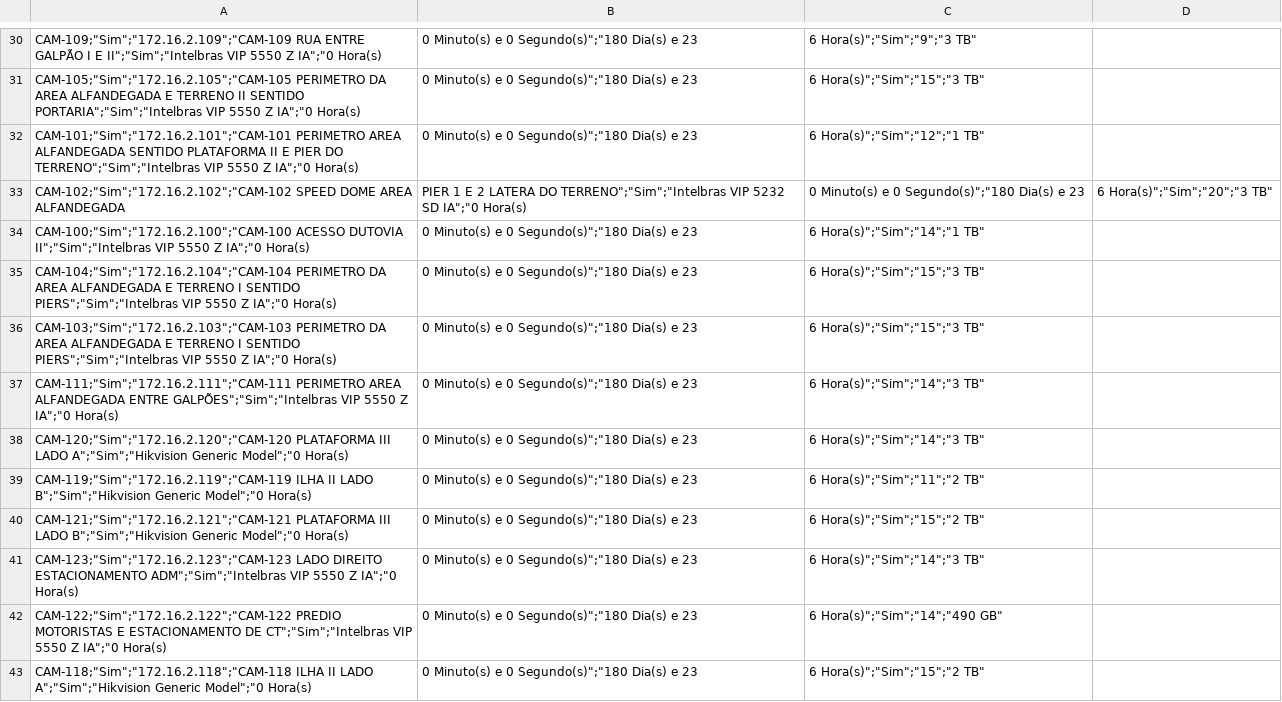
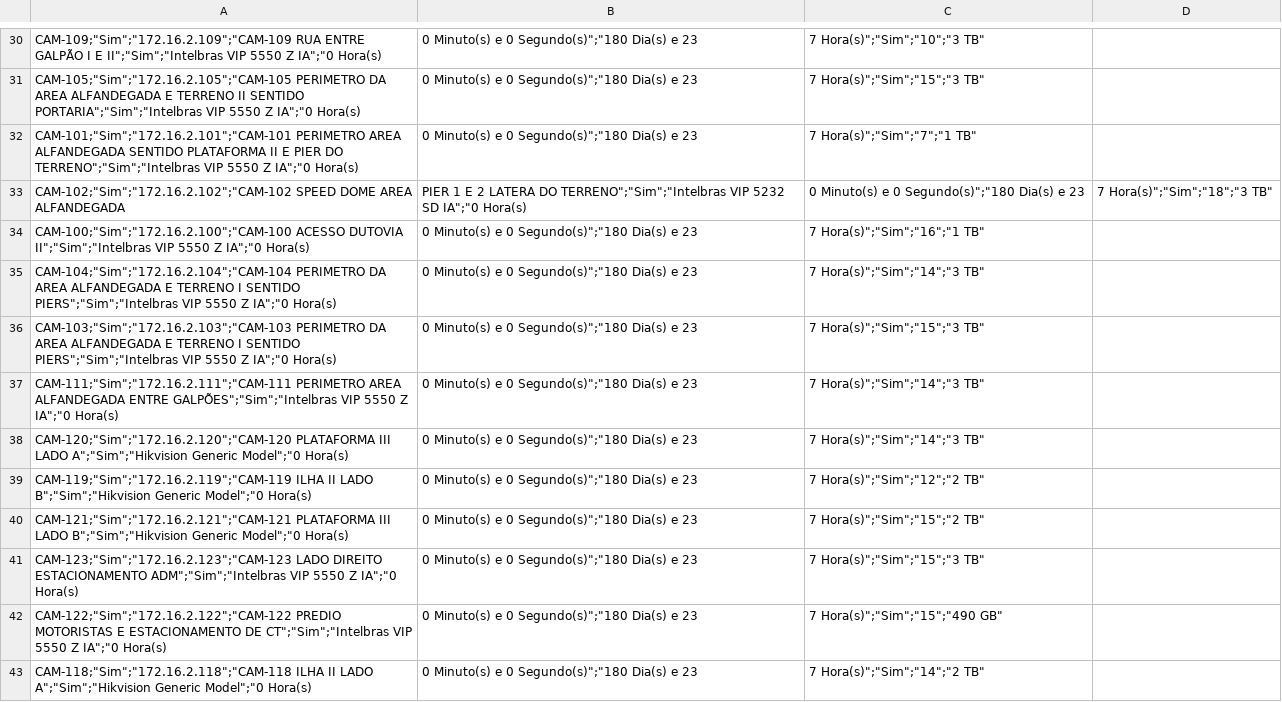
Before and after one commit to gayotecnologia/dashboard-cameras, a CSV file: status_cameras.csv, drawn as a sheet; only a part is shown, gaps mark what is left out; the diff covers the shown part only.

```diff
--- a/status_cameras.csv
+++ b/status_cameras.csv
@@ -30,14 +30,14 @@
-"CAM-109";"Sim";"172.16.2.109";"CAM-109 RUA ENTRE GALPÃO I E II";"Sim";"Intelbras VIP 5550 Z IA";"0 Hora(s), 0 Minuto(s) e 0 Segundo(s)";"180 Dia(s) e 23,6 Hora(s)";"Sim";"9";"3 TB"
-"CAM-105";"Sim";"172.16.2.105";"CAM-105 PERIMETRO DA AREA ALFANDEGADA E TERRENO II SENTIDO PORTARIA";"Sim";"Intelbras VIP 5550 Z IA";"0 Hora(s), 0 Minuto(s) e 0 Segundo(s)";"180 Dia(s) e 23,6 Hora(s)";"Sim";"15";"3 TB"
-"CAM-101";"Sim";"172.16.2.101";"CAM-101 PERIMETRO AREA ALFANDEGADA SENTIDO PLATAFORMA II E PIER DO TERRENO";"Sim";"Intelbras VIP 5550 Z IA";"0 Hora(s), 0 Minuto(s) e 0 Segundo(s)";"180 Dia(s) e 23,6 Hora(s)";"Sim";"12";"1 TB"
-"CAM-102";"Sim";"172.16.2.102";"CAM-102 SPEED DOME AREA ALFANDEGADA , PIER 1 E 2 LATERA DO TERRENO";"Sim";"Intelbras VIP 5232 SD IA";"0 Hora(s), 0 Minuto(s) e 0 Segundo(s)";"180 Dia(s) e 23,6 Hora(s)";"Sim";"20";"3 TB"
-"CAM-100";"Sim";"172.16.2.100";"CAM-100 ACESSO DUTOVIA II";"Sim";"Intelbras VIP 5550 Z IA";"0 Hora(s), 0 Minuto(s) e 0 Segundo(s)";"180 Dia(s) e 23,6 Hora(s)";"Sim";"14";"1 TB"
-"CAM-104";"Sim";"172.16.2.104";"CAM-104 PERIMETRO DA AREA ALFANDEGADA E TERRENO I SENTIDO PIERS";"Sim";"Intelbras VIP 5550 Z IA";"0 Hora(s), 0 Minuto(s) e 0 Segundo(s)";"180 Dia(s) e 23,6 Hora(s)";"Sim";"15";"3 TB"
-"CAM-103";"Sim";"172.16.2.103";"CAM-103 PERIMETRO DA AREA ALFANDEGADA E TERRENO I SENTIDO PIERS";"Sim";"Intelbras VIP 5550 Z IA";"0 Hora(s), 0 Minuto(s) e 0 Segundo(s)";"180 Dia(s) e 23,6 Hora(s)";"Sim";"15";"3 TB"
-"CAM-111";"Sim";"172.16.2.111";"CAM-111 PERIMETRO AREA ALFANDEGADA ENTRE GALPÕES";"Sim";"Intelbras VIP 5550 Z IA";"0 Hora(s), 0 Minuto(s) e 0 Segundo(s)";"180 Dia(s) e 23,6 Hora(s)";"Sim";"14";"3 TB"
-"CAM-120";"Sim";"172.16.2.120";"CAM-120 PLATAFORMA III LADO A";"Sim";"Hikvision Generic Model";"0 Hora(s), 0 Minuto(s) e 0 Segundo(s)";"180 Dia(s) e 23,6 Hora(s)";"Sim";"14";"3 TB"
-"CAM-119";"Sim";"172.16.2.119";"CAM-119 ILHA II LADO B";"Sim";"Hikvision Generic Model";"0 Hora(s), 0 Minuto(s) e 0 Segundo(s)";"180 Dia(s) e 23,6 Hora(s)";"Sim";"11";"2 TB"
-"CAM-121";"Sim";"172.16.2.121";"CAM-121 PLATAFORMA III LADO B";"Sim";"Hikvision Generic Model";"0 Hora(s), 0 Minuto(s) e 0 Segundo(s)";"180 Dia(s) e 23,6 Hora(s)";"Sim";"15";"2 TB"
-"CAM-123";"Sim";"172.16.2.123";"CAM-123 LADO DIREITO ESTACIONAMENTO ADM";"Sim";"Intelbras VIP 5550 Z IA";"0 Hora(s), 0 Minuto(s) e 0 Segundo(s)";"180 Dia(s) e 23,6 Hora(s)";"Sim";"14";"3 TB"
-"CAM-122";"Sim";"172.16.2.122";"CAM-122 PREDIO MOTORISTAS E ESTACIONAMENTO DE CT";"Sim";"Intelbras VIP 5550 Z IA";"0 Hora(s), 0 Minuto(s) e 0 Segundo(s)";"180 Dia(s) e 23,6 Hora(s)";"Sim";"14";"490 GB"
-"CAM-118";"Sim";"172.16.2.118";"CAM-118 ILHA II LADO A";"Sim";"Hikvision Generic Model";"0 Hora(s), 0 Minuto(s) e 0 Segundo(s)";"180 Dia(s) e 23,6 Hora(s)";"Sim";"15";"2 TB"
+"CAM-109";"Sim";"172.16.2.109";"CAM-109 RUA ENTRE GALPÃO I E II";"Sim";"Intelbras VIP 5550 Z IA";"0 Hora(s), 0 Minuto(s) e 0 Segundo(s)";"180 Dia(s) e 23,7 Hora(s)";"Sim";"10";"3 TB"
+"CAM-105";"Sim";"172.16.2.105";"CAM-105 PERIMETRO DA AREA ALFANDEGADA E TERRENO II SENTIDO PORTARIA";"Sim";"Intelbras VIP 5550 Z IA";"0 Hora(s), 0 Minuto(s) e 0 Segundo(s)";"180 Dia(s) e 23,7 Hora(s)";"Sim";"15";"3 TB"
+"CAM-101";"Sim";"172.16.2.101";"CAM-101 PERIMETRO AREA ALFANDEGADA SENTIDO PLATAFORMA II E PIER DO TERRENO";"Sim";"Intelbras VIP 5550 Z IA";"0 Hora(s), 0 Minuto(s) e 0 Segundo(s)";"180 Dia(s) e 23,7 Hora(s)";"Sim";"7";"1 TB"
+"CAM-102";"Sim";"172.16.2.102";"CAM-102 SPEED DOME AREA ALFANDEGADA , PIER 1 E 2 LATERA DO TERRENO";"Sim";"Intelbras VIP 5232 SD IA";"0 Hora(s), 0 Minuto(s) e 0 Segundo(s)";"180 Dia(s) e 23,7 Hora(s)";"Sim";"18";"3 TB"
+"CAM-100";"Sim";"172.16.2.100";"CAM-100 ACESSO DUTOVIA II";"Sim";"Intelbras VIP 5550 Z IA";"0 Hora(s), 0 Minuto(s) e 0 Segundo(s)";"180 Dia(s) e 23,7 Hora(s)";"Sim";"16";"1 TB"
+"CAM-104";"Sim";"172.16.2.104";"CAM-104 PERIMETRO DA AREA ALFANDEGADA E TERRENO I SENTIDO PIERS";"Sim";"Intelbras VIP 5550 Z IA";"0 Hora(s), 0 Minuto(s) e 0 Segundo(s)";"180 Dia(s) e 23,7 Hora(s)";"Sim";"14";"3 TB"
+"CAM-103";"Sim";"172.16.2.103";"CAM-103 PERIMETRO DA AREA ALFANDEGADA E TERRENO I SENTIDO PIERS";"Sim";"Intelbras VIP 5550 Z IA";"0 Hora(s), 0 Minuto(s) e 0 Segundo(s)";"180 Dia(s) e 23,7 Hora(s)";"Sim";"15";"3 TB"
+"CAM-111";"Sim";"172.16.2.111";"CAM-111 PERIMETRO AREA ALFANDEGADA ENTRE GALPÕES";"Sim";"Intelbras VIP 5550 Z IA";"0 Hora(s), 0 Minuto(s) e 0 Segundo(s)";"180 Dia(s) e 23,7 Hora(s)";"Sim";"14";"3 TB"
+"CAM-120";"Sim";"172.16.2.120";"CAM-120 PLATAFORMA III LADO A";"Sim";"Hikvision Generic Model";"0 Hora(s), 0 Minuto(s) e 0 Segundo(s)";"180 Dia(s) e 23,7 Hora(s)";"Sim";"14";"3 TB"
+"CAM-119";"Sim";"172.16.2.119";"CAM-119 ILHA II LADO B";"Sim";"Hikvision Generic Model";"0 Hora(s), 0 Minuto(s) e 0 Segundo(s)";"180 Dia(s) e 23,7 Hora(s)";"Sim";"12";"2 TB"
+"CAM-121";"Sim";"172.16.2.121";"CAM-121 PLATAFORMA III LADO B";"Sim";"Hikvision Generic Model";"0 Hora(s), 0 Minuto(s) e 0 Segundo(s)";"180 Dia(s) e 23,7 Hora(s)";"Sim";"15";"2 TB"
+"CAM-123";"Sim";"172.16.2.123";"CAM-123 LADO DIREITO ESTACIONAMENTO ADM";"Sim";"Intelbras VIP 5550 Z IA";"0 Hora(s), 0 Minuto(s) e 0 Segundo(s)";"180 Dia(s) e 23,7 Hora(s)";"Sim";"15";"3 TB"
+"CAM-122";"Sim";"172.16.2.122";"CAM-122 PREDIO MOTORISTAS E ESTACIONAMENTO DE CT";"Sim";"Intelbras VIP 5550 Z IA";"0 Hora(s), 0 Minuto(s) e 0 Segundo(s)";"180 Dia(s) e 23,7 Hora(s)";"Sim";"15";"490 GB"
+"CAM-118";"Sim";"172.16.2.118";"CAM-118 ILHA II LADO A";"Sim";"Hikvision Generic Model";"0 Hora(s), 0 Minuto(s) e 0 Segundo(s)";"180 Dia(s) e 23,7 Hora(s)";"Sim";"14";"2 TB"
```
Also changed, not shown: 176 edited cells elsewhere in this file.
